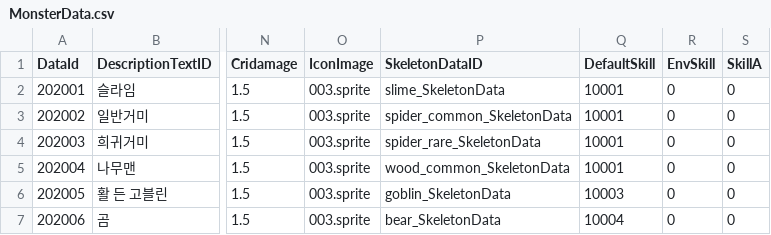
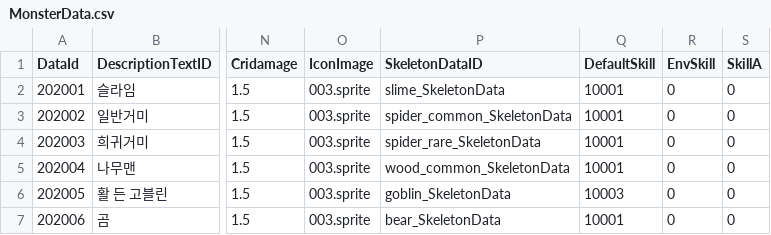
Before and after one commit to 9909hjh/Project_A, a CSV file: ProjectA/Assets/@Resources/Data/ExcelData/MonsterData.csv, drawn as a sheet; only a part is shown, gaps mark what is left out; the diff names each change by its address in the sheet, - before the commit and + after, or states it on an @@ line.

```diff
--- a/ProjectA/Assets/@Resources/Data/ExcelData/MonsterData.csv
+++ b/ProjectA/Assets/@Resources/Data/ExcelData/MonsterData.csv
-Q7 (DefaultSkill): 10004
+Q7 (DefaultSkill): 10001
```
Also changed, not shown: 8 other files.
